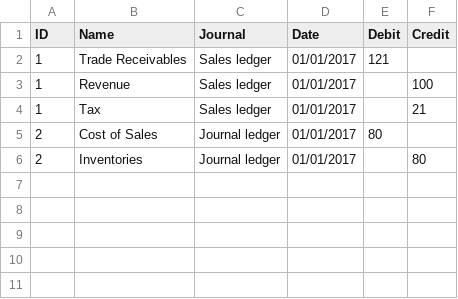
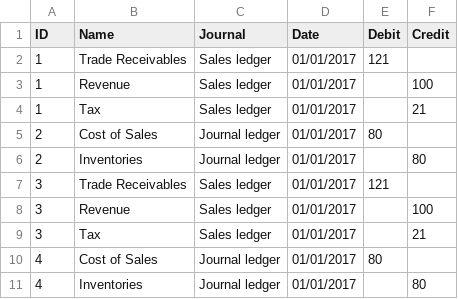
Before and after one commit to AlexWorldD/NetEmbs, a CSV file: data/t1.csv, drawn as a sheet.

```diff
--- a/data/t1.csv
+++ b/data/t1.csv
@@ -6 +6,6 @@
 2;Inventories;Journal ledger;01/01/2017;;80
+3;Trade Receivables;Sales ledger;01/01/2017;121;
+3;Revenue;Sales ledger;01/01/2017;;100
+3;Tax;Sales ledger;01/01/2017;;21
+4;Cost of Sales;Journal ledger;01/01/2017;80;
+4;Inventories;Journal ledger;01/01/2017;;80
```
Also changed, not shown: 11 other files.
